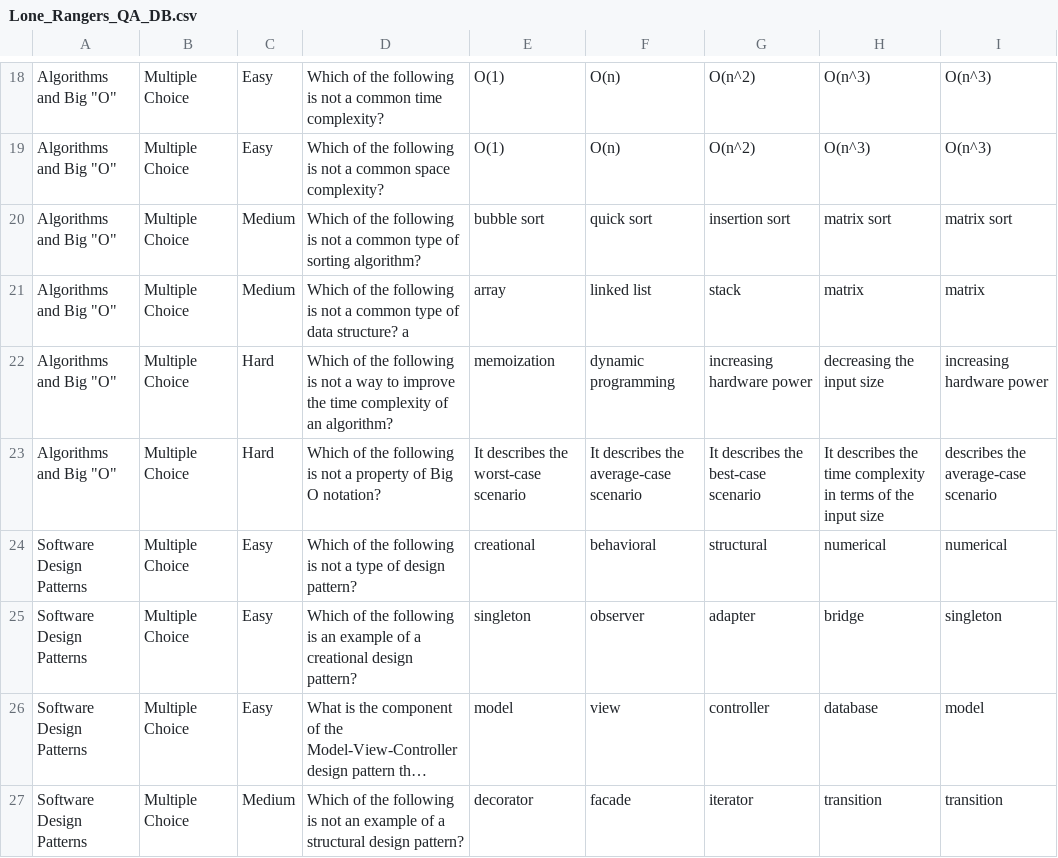
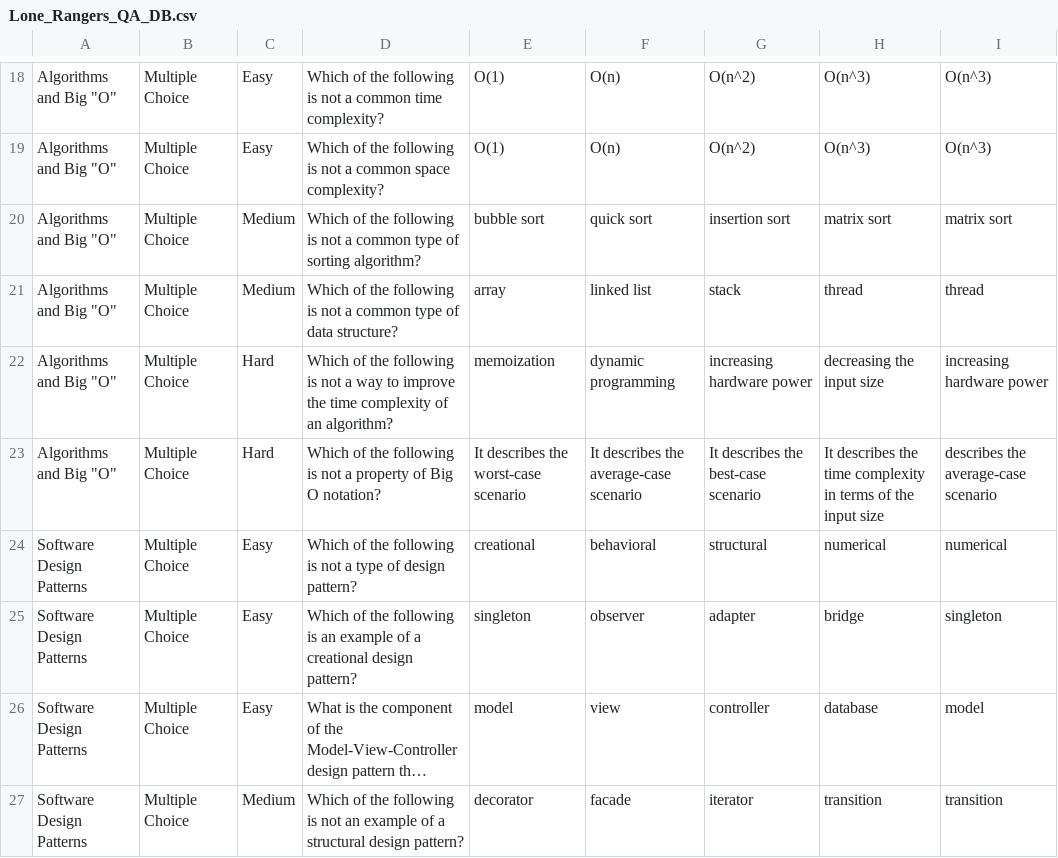
Before and after one commit to dskarls/TCSS504-Trivia-Maze, a CSV file: db/Lone_Rangers_QA_DB.csv, drawn as a sheet; only a part is shown, gaps mark what is left out; long unchanged cells end in …; the diff names each change by its address in the sheet, - before the commit and + after, or states it on an @@ line.

Commit message:
Fix db Q&A

```diff
--- a/db/Lone_Rangers_QA_DB.csv
+++ b/db/Lone_Rangers_QA_DB.csv
-D21: …data structure? a
+D21: …data structure?
-H21: matrix
+H21: thread
-I21: matrix
+I21: thread
```
